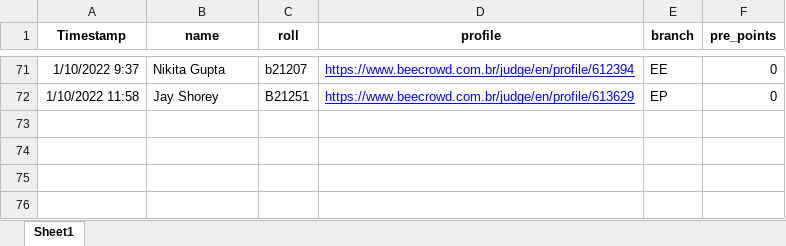
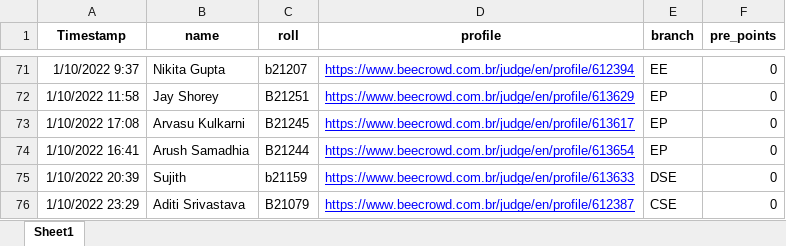
Before and after one commit to lavish2210/URI-Leaderboard-2021, an Excel workbook: responses.xlsx, sheet Sheet1, drawn as a sheet; only a part is shown, gaps mark what is left out; values as stored, in another font and other column widths than the file's, no borders; the diff names each change by its address in the sheet, - before the commit and + after, or states it on an @@ line.

Commit message:
Added more

```diff
--- a/responses.xlsx (sheet Sheet1)
+++ b/responses.xlsx (sheet Sheet1)
+row 73: 1/10/2022 17:08 | Arvasu Kulkarni | B21245 | https://www.beecrowd.com.br/judge/en/profile/613617 | EP | 0
+row 74: 1/10/2022 16:41 | Arush Samadhia | B21244 | https://www.beecrowd.com.br/judge/en/profile/613654 | EP | 0
+row 75: 1/10/2022 20:39 | Sujith | b21159 | https://www.beecrowd.com.br/judge/en/profile/613633 | DSE | 0
+row 76: 1/10/2022 23:29 | Aditi Srivastava | B21079 | https://www.beecrowd.com.br/judge/en/profile/612387 | CSE | 0
```
